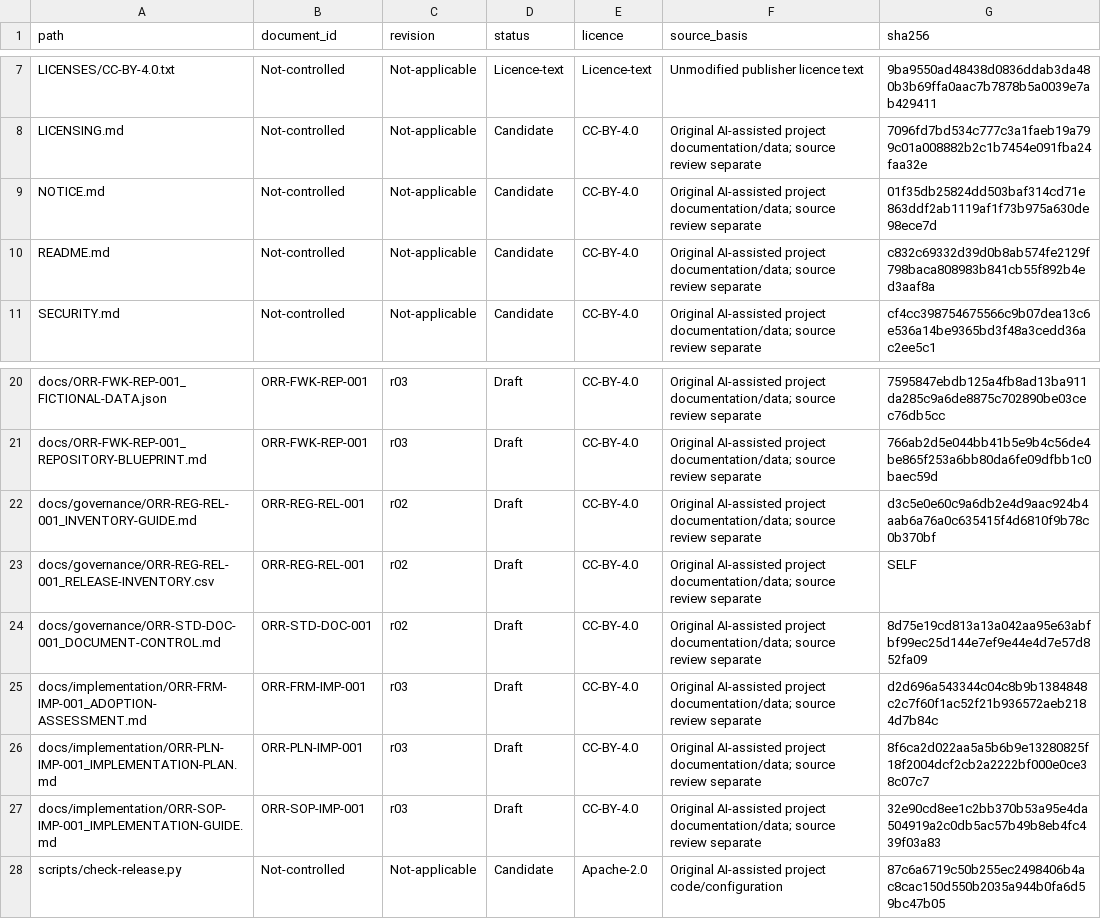
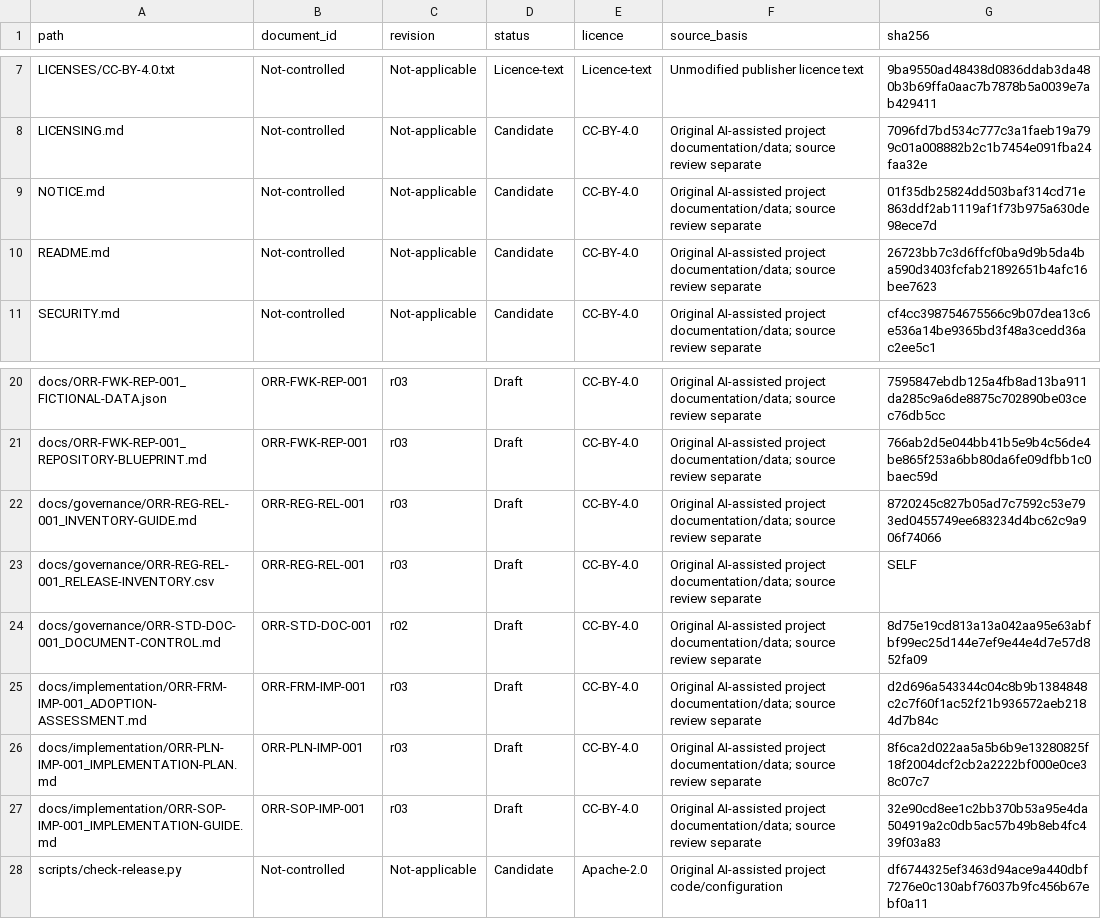
Before and after one commit to isoenthusiast/orr-ims, a CSV file: docs/governance/ORR-REG-REL-001_RELEASE-INVENTORY.csv, drawn as a sheet; only a part is shown, gaps mark what is left out.

Commit message:
Clarify open-source guidance purpose and draft maturity path

```diff
--- a/docs/governance/ORR-REG-REL-001_RELEASE-INVENTORY.csv
+++ b/docs/governance/ORR-REG-REL-001_RELEASE-INVENTORY.csv
@@ -9,3 +9,3 @@ LICENSING.md,Not-controlled,Not-applicable,Candidate,CC-BY-4.0,Original AI-assis
 NOTICE.md,Not-controlled,Not-applicable,Candidate,CC-BY-4.0,Original AI-assisted project documentation/data; source review separate,01f35db25824dd503baf314cd71e863ddf2ab1119af1f73b975a630de98ece7d
-README.md,Not-controlled,Not-applicable,Candidate,CC-BY-4.0,Original AI-assisted project documentation/data; source review separate,c832c69332d39d0b8ab574fe2129f798baca808983b841cb55f892b4ed3aaf8a
+README.md,Not-controlled,Not-applicable,Candidate,CC-BY-4.0,Original AI-assisted project documentation/data; source review separate,26723bb7c3d6ffcf0ba9d9b5da4ba590d3403fcfab21892651b4afc16bee7623
 SECURITY.md,Not-controlled,Not-applicable,Candidate,CC-BY-4.0,Original AI-assisted project documentation/data; source review separate,cf4cc398754675566c9b07dea13c6e536a14be9365bd3f48a3cedd36ac2ee5c1
@@ -21,4 +21,4 @@ docs/ORR-FWK-REP-001_FICTIONAL-DATA.json,ORR-FWK-REP-001,r03,Draft,CC-BY-4.0,Ori
 docs/ORR-FWK-REP-001_REPOSITORY-BLUEPRINT.md,ORR-FWK-REP-001,r03,Draft,CC-BY-4.0,Original AI-assisted project documentation/data; source review separate,766ab2d5e044bb41b5e9b4c56de4be865f253a6bb80da6fe09dfbb1c0baec59d
-docs/governance/ORR-REG-REL-001_INVENTORY-GUIDE.md,ORR-REG-REL-001,r02,Draft,CC-BY-4.0,Original AI-assisted project documentation/data; source review separate,d3c5e0e60c9a6db2e4d9aac924b4aab6a76a0c635415f4d6810f9b78c0b370bf
-docs/governance/ORR-REG-REL-001_RELEASE-INVENTORY.csv,ORR-REG-REL-001,r02,Draft,CC-BY-4.0,Original AI-assisted project documentation/data; source review separate,SELF
+docs/governance/ORR-REG-REL-001_INVENTORY-GUIDE.md,ORR-REG-REL-001,r03,Draft,CC-BY-4.0,Original AI-assisted project documentation/data; source review separate,8720245c827b05ad7c7592c53e793ed0455749ee683234d4bc62c9a906f74066
+docs/governance/ORR-REG-REL-001_RELEASE-INVENTORY.csv,ORR-REG-REL-001,r03,Draft,CC-BY-4.0,Original AI-assisted project documentation/data; source review separate,SELF
 docs/governance/ORR-STD-DOC-001_DOCUMENT-CONTROL.md,ORR-STD-DOC-001,r02,Draft,CC-BY-4.0,Original AI-assisted project documentation/data; source review separate,8d75e19cd813a13a042aa95e63abfbf99ec25d144e7ef9e44e4d7e57d852fa09
@@ -27,2 +27,2 @@ docs/implementation/ORR-PLN-IMP-001_IMPLEMENTATION-PLAN.md,ORR-PLN-IMP-001,r03,D
 docs/implementation/ORR-SOP-IMP-001_IMPLEMENTATION-GUIDE.md,ORR-SOP-IMP-001,r03,Draft,CC-BY-4.0,Original AI-assisted project documentation/data; source review separate,32e90cd8ee1c2bb370b53a95e4da504919a2c0db5ac57b49b8eb4fc439f03a83
-scripts/check-release.py,Not-controlled,Not-applicable,Candidate,Apache-2.0,Original AI-assisted project code/configuration,87c6a6719c50b255ec2498406b4ac8cac150d550b2035a944b0fa6d59bc47b05
+scripts/check-release.py,Not-controlled,Not-applicable,Candidate,Apache-2.0,Original AI-assisted project code/configuration,df6744325ef3463d94ace9a440dbf7276e0c130abf76037b9fc456b67ebf0a11
```
Also changed, not shown: 3 other files.
